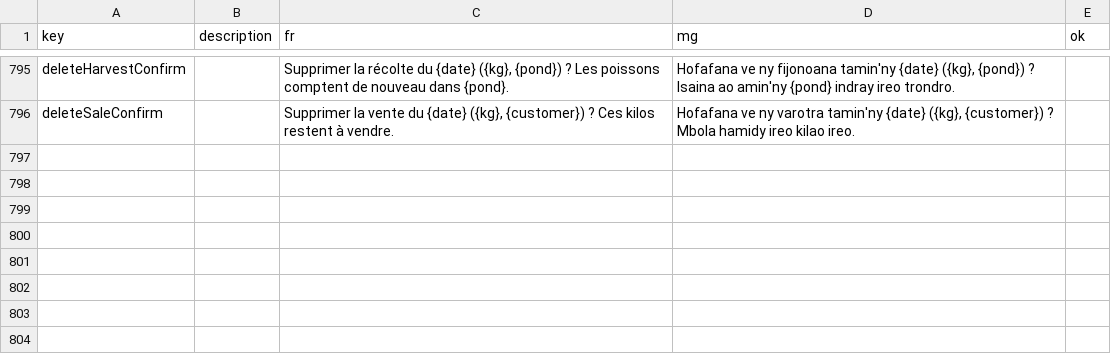
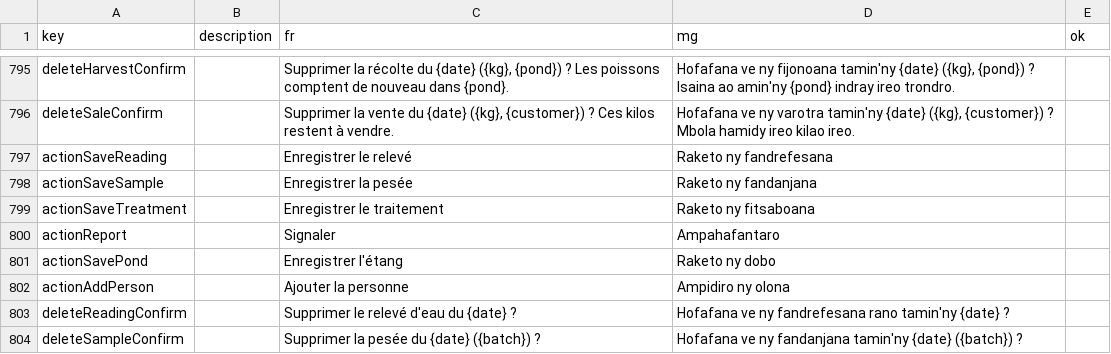
Before and after one commit to mahefatsiresy/dobo, a CSV file: docs/mg-review.csv, drawn as a sheet; only a part is shown, gaps mark what is left out.

```diff
--- a/docs/mg-review.csv
+++ b/docs/mg-review.csv
@@ -796 +796,9 @@ deleteHarvestConfirm;;Supprimer la récolte du {date} ({kg}, {pond}) ? Les poiss
 deleteSaleConfirm;;Supprimer la vente du {date} ({kg}, {customer}) ? Ces kilos restent à vendre.;Hofafana ve ny varotra tamin'ny {date} ({kg}, {customer}) ? Mbola hamidy ireo kilao ireo.;
+actionSaveReading;;Enregistrer le relevé;Raketo ny fandrefesana;
+actionSaveSample;;Enregistrer la pesée;Raketo ny fandanjana;
+actionSaveTreatment;;Enregistrer le traitement;Raketo ny fitsaboana;
+actionReport;;Signaler;Ampahafantaro;
+actionSavePond;;Enregistrer l'étang;Raketo ny dobo;
+actionAddPerson;;Ajouter la personne;Ampidiro ny olona;
+deleteReadingConfirm;;Supprimer le relevé d'eau du {date} ?;Hofafana ve ny fandrefesana rano tamin'ny {date} ?;
+deleteSampleConfirm;;Supprimer la pesée du {date} ({batch}) ?;Hofafana ve ny fandanjana tamin'ny {date} ({batch}) ?;
```
Also changed, not shown: 23 other files.
